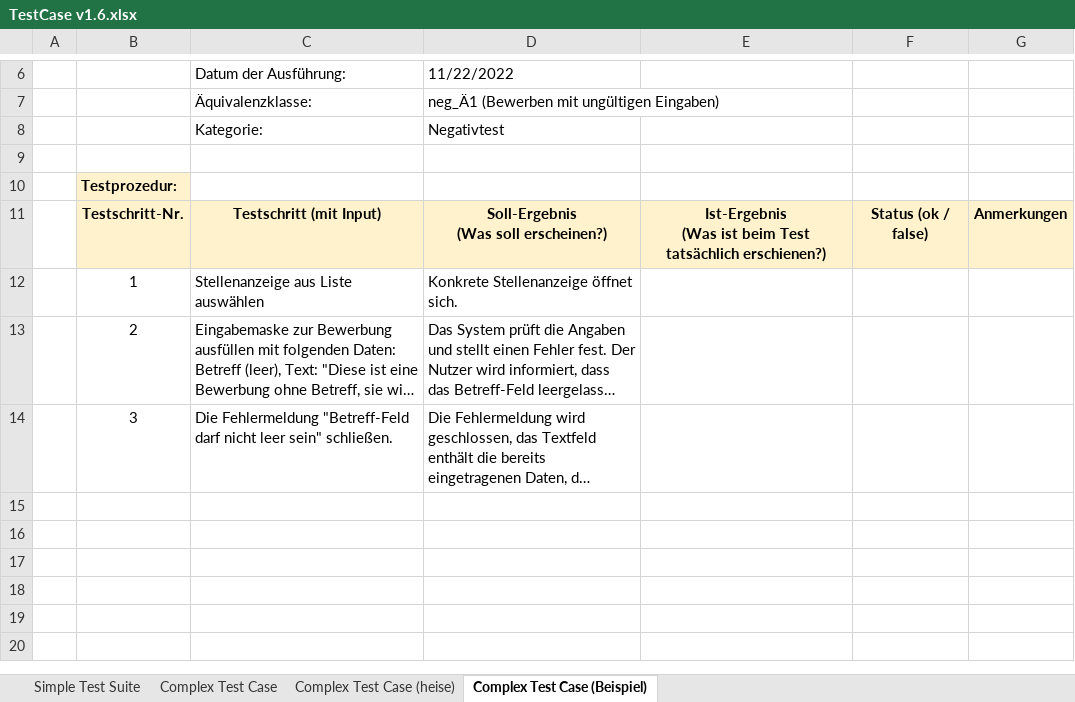
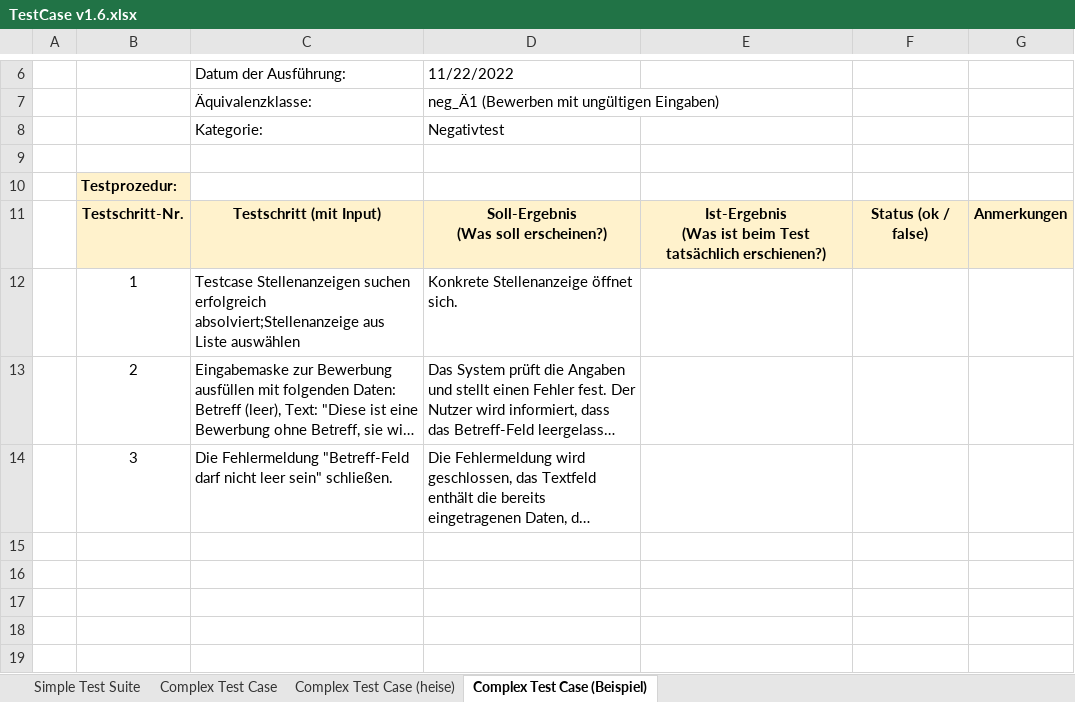
Before and after one commit to fitnesstino/WS22-SE1, an Excel workbook: src/org/hbrs/se1/ws22/uebung5/TestCase v1.6.xlsx, sheet Complex Test Case (Beispiel), drawn as a sheet; only a part is shown, gaps mark what is left out; the shorter side is filled out with more unchanged rows; long unchanged cells end in …; values as stored, in another font and other column widths than the file's, no borders; the diff names each change by its address in the sheet, - before the commit and + after, or states it on an @@ line.

Commit message:
Fertigstellung Uebung5-2

```diff
--- a/src/org/hbrs/se1/ws22/uebung5/TestCase v1.6.xlsx (sheet Complex Test Case (Beispiel))
+++ b/src/org/hbrs/se1/ws22/uebung5/TestCase v1.6.xlsx (sheet Complex Test Case (Beispiel))
-C12: Stellenanzeige aus Liste…
+C12: Testcase Stellenanzeigen suchen erfolgreich absolviert;Stellenanzeige aus Liste…
```
Also changed, not shown: 1 other file.
